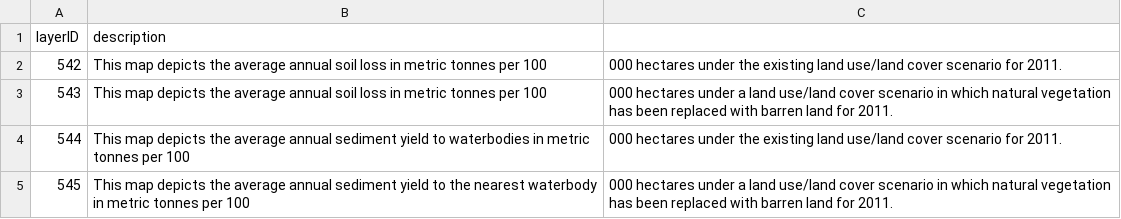
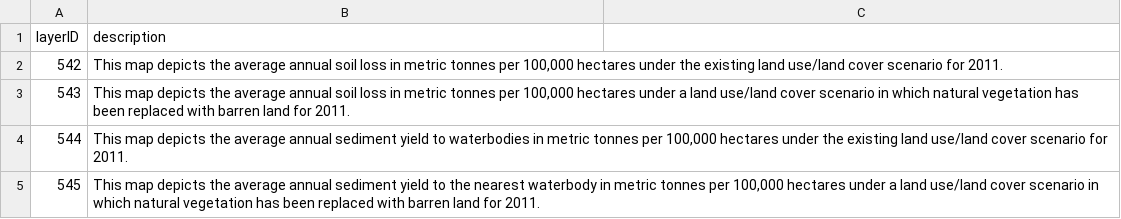
Before and after one commit to USEPA/EnviroAtlas_DB, a CSV file: changes/local/5-SoilDescriptionChanges/layers-update.csv, drawn as a sheet.

```diff
--- a/changes/local/5-SoilDescriptionChanges/layers-update.csv
+++ b/changes/local/5-SoilDescriptionChanges/layers-update.csv
@@ -1,5 +1,5 @@
 layerID,description
-542,This map depicts the average annual soil loss in metric tonnes per 100,000 hectares under the existing land use/land cover scenario for 2011.
-543,This map depicts the average annual soil loss in metric tonnes per 100,000 hectares under a land use/land cover scenario in which natural vegetation has been replaced with barren land for 2011.
-544,This map depicts the average annual sediment yield to waterbodies in metric tonnes per 100,000 hectares under the existing land use/land cover scenario for 2011.
-545,This map depicts the average annual sediment yield to the nearest waterbody in metric tonnes per 100,000 hectares under a land use/land cover scenario in which natural vegetation has been replaced with barren land for 2011.
+542,"This map depicts the average annual soil loss in metric tonnes per 100,000 hectares under the existing land use/land cover scenario for 2011."
+543,"This map depicts the average annual soil loss in metric tonnes per 100,000 hectares under a land use/land cover scenario in which natural vegetation has been replaced with barren land for 2011."
+544,"This map depicts the average annual sediment yield to waterbodies in metric tonnes per 100,000 hectares under the existing land use/land cover scenario for 2011."
+545,"This map depicts the average annual sediment yield to the nearest waterbody in metric tonnes per 100,000 hectares under a land use/land cover scenario in which natural vegetation has been replaced with barren land for 2011."
```
Also changed, not shown: 2 other files.
